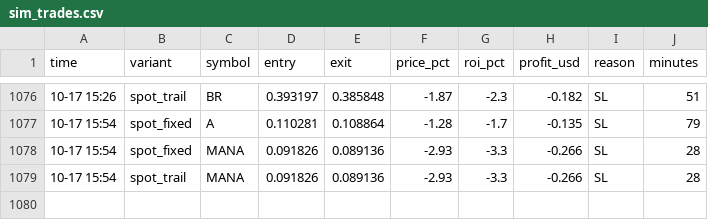
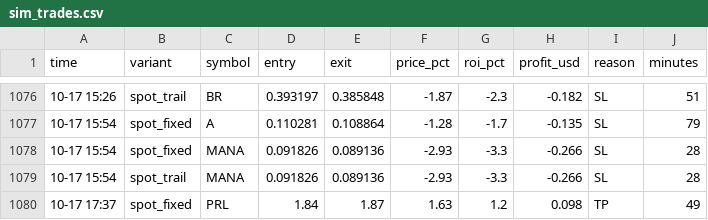
Before and after one commit to Ehsan2893/top1000.py, a CSV file: sim_trades.csv, drawn as a sheet; only a part is shown, gaps mark what is left out.

```diff
--- a/sim_trades.csv
+++ b/sim_trades.csv
@@ -1079 +1079,2 @@ time,variant,symbol,entry,exit,price_pct,roi_pct,profit_usd,reason,minutes
 10-17 15:54,spot_trail,MANA,0.091826,0.089136,-2.93,-3.3,-0.266,SL,28
+10-17 17:37,spot_fixed,PRL,1.84,1.87,1.63,1.2,0.098,TP,49
```
Also changed, not shown: 2 other files.
